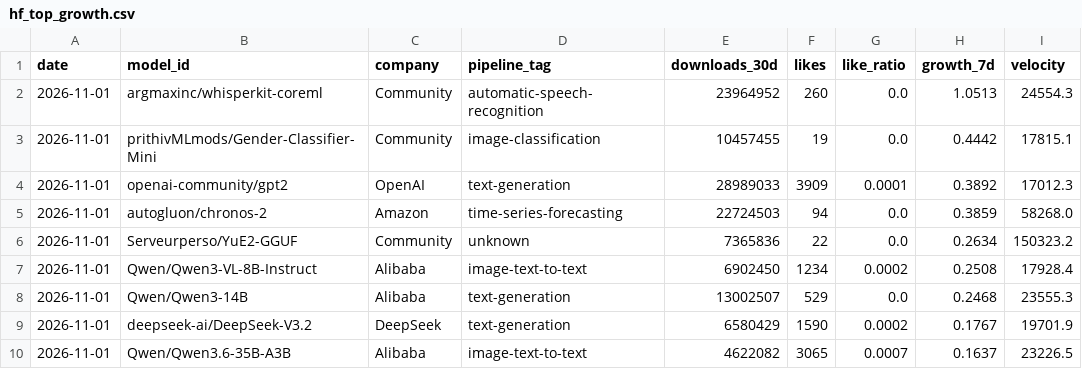
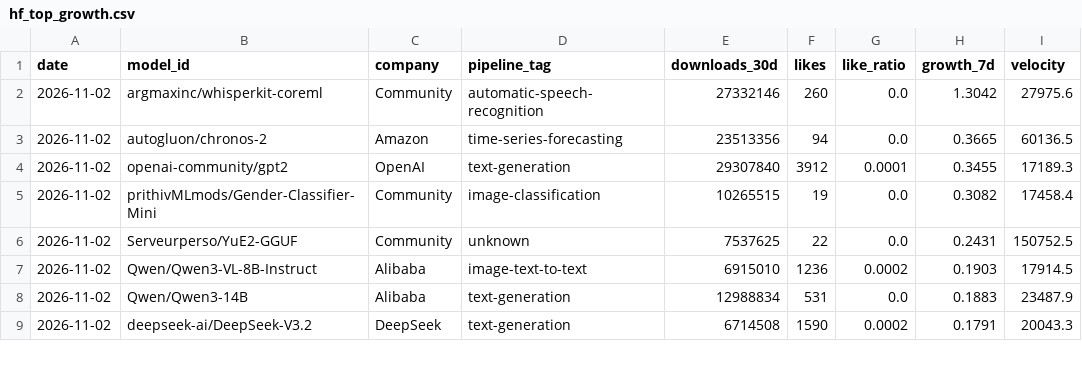
Before and after one commit to AlexLS8888/AI-Dashboard-public, a CSV file: dashboard/data/hf_top_growth.csv, drawn as a sheet; only a part is shown; the diff covers the shown part only.

```diff
--- a/dashboard/data/hf_top_growth.csv
+++ b/dashboard/data/hf_top_growth.csv
@@ -1,10 +1,9 @@
 date,model_id,company,pipeline_tag,downloads_30d,likes,like_ratio,growth_7d,velocity
-2026-11-01,argmaxinc/whisperkit-coreml,Community,automatic-speech-recognition,23964952,260,0.0,1.0513,24554.3
-2026-11-01,prithivMLmods/Gender-Classifier-Mini,Community,image-classification,10457455,19,0.0,0.4442,17815.1
-2026-11-01,openai-community/gpt2,OpenAI,text-generation,28989033,3909,0.0001,0.3892,17012.3
-2026-11-01,autogluon/chronos-2,Amazon,time-series-forecasting,22724503,94,0.0,0.3859,58268.0
-2026-11-01,Serveurperso/YuE2-GGUF,Community,unknown,7365836,22,0.0,0.2634,150323.2
-2026-11-01,Qwen/Qwen3-VL-8B-Instruct,Alibaba,image-text-to-text,6902450,1234,0.0002,0.2508,17928.4
-2026-11-01,Qwen/Qwen3-14B,Alibaba,text-generation,13002507,529,0.0,0.2468,23555.3
-2026-11-01,deepseek-ai/DeepSeek-V3.2,DeepSeek,text-generation,6580429,1590,0.0002,0.1767,19701.9
-2026-11-01,Qwen/Qwen3.6-35B-A3B,Alibaba,image-text-to-text,4622082,3065,0.0007,0.1637,23226.5
+2026-11-02,argmaxinc/whisperkit-coreml,Community,automatic-speech-recognition,27332146,260,0.0,1.3042,27975.6
+2026-11-02,autogluon/chronos-2,Amazon,time-series-forecasting,23513356,94,0.0,0.3665,60136.5
+2026-11-02,openai-community/gpt2,OpenAI,text-generation,29307840,3912,0.0001,0.3455,17189.3
+2026-11-02,prithivMLmods/Gender-Classifier-Mini,Community,image-classification,10265515,19,0.0,0.3082,17458.4
+2026-11-02,Serveurperso/YuE2-GGUF,Community,unknown,7537625,22,0.0,0.2431,150752.5
+2026-11-02,Qwen/Qwen3-VL-8B-Instruct,Alibaba,image-text-to-text,6915010,1236,0.0002,0.1903,17914.5
+2026-11-02,Qwen/Qwen3-14B,Alibaba,text-generation,12988834,531,0.0,0.1883,23487.9
+2026-11-02,deepseek-ai/DeepSeek-V3.2,DeepSeek,text-generation,6714508,1590,0.0002,0.1791,20043.3
```
Also changed, not shown: 6 added rows, 5 removed rows and 27 edited cells elsewhere in this file, dashboard/data/hf_company_share.csv, dashboard/data/hf_models_latest.csv, 3 other files.
